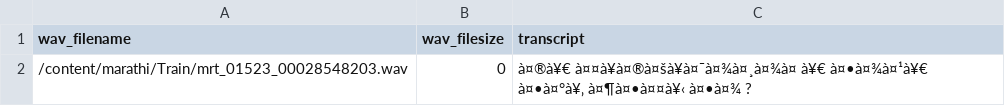
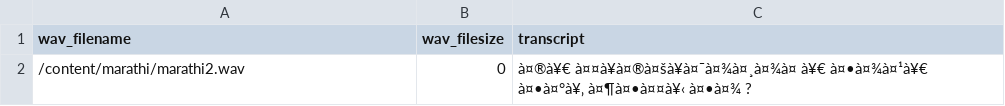
Before and after one commit to tanal2625/asr, a CSV file: data/smoke_test/russian_sample_data/sample.csv, drawn as a sheet; the diff names each change by its address in the sheet, - before the commit and + after, or states it on an @@ line.

Commit message:
Update sample.csv

```diff
--- a/data/smoke_test/russian_sample_data/sample.csv
+++ b/data/smoke_test/russian_sample_data/sample.csv
-A2 (wav_filename): /content/marathi/Train/mrt_01523_00028548203.wav
+A2 (wav_filename): /content/marathi/marathi2.wav
```
